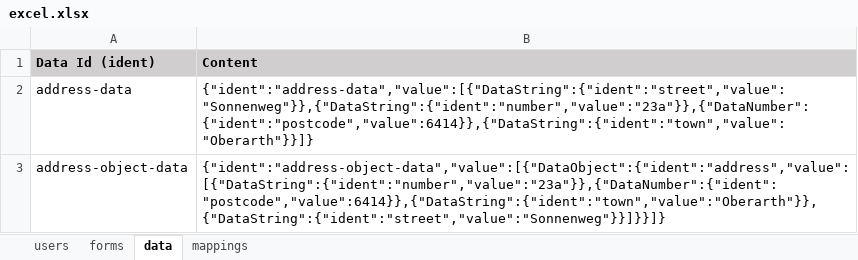
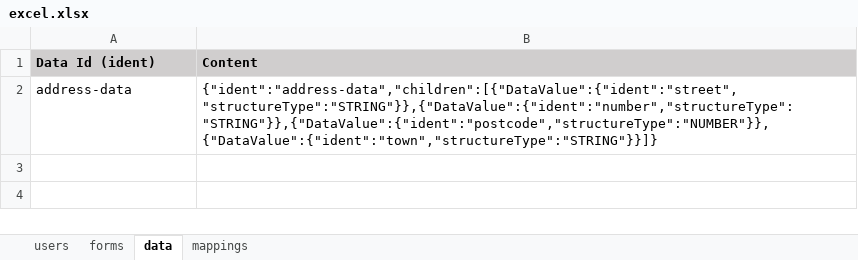
Before and after one commit to pme123/play-binding-form, an Excel workbook: server/conf/excel/excel.xlsx, sheet data, drawn as a sheet; values as stored, in another font and other column widths than the file's, no borders; the diff names each change by its address in the sheet, - before the commit and + after, or states it on an @@ line.

Commit message:
added Json-View / removed Value form DataStructure

```diff
--- a/server/conf/excel/excel.xlsx (sheet data)
+++ b/server/conf/excel/excel.xlsx (sheet data)
-B2 (Content): {"ident":"address-data","value":[{"DataString":{"ident":"street","value":"Sonnenweg"}},{"DataString":{"ident":"number","value":"23a"}},{"DataNumber":{"ident":"postcode","value":6414}},{"DataString":{"ident":"town","value":"Oberarth"}}]}
+B2 (Content): {"ident":"address-data","children":[{"DataValue":{"ident":"street","structureType":"STRING"}},{"DataValue":{"ident":"number","structureType":"STRING"}},{"DataValue":{"ident":"postcode","structureType":"NUMBER"}},{"DataValue":{"ident":"town","structureType":"STRING"}}]}
-row 3: address-object-data | {"ident":"address-object-data","value":[{"DataObject":{"ident":"address","value":[{"DataString":{"ident":"number","value":"23a"}},{"DataNumber":{"ident":"postcode","value":6414}},{"DataString":{"ident":"town","value":"Oberarth"}},{"DataString":{"ident":"street","value":"Sonnenweg"}}]}}]}
```
Also changed, not shown: 12 other files.
